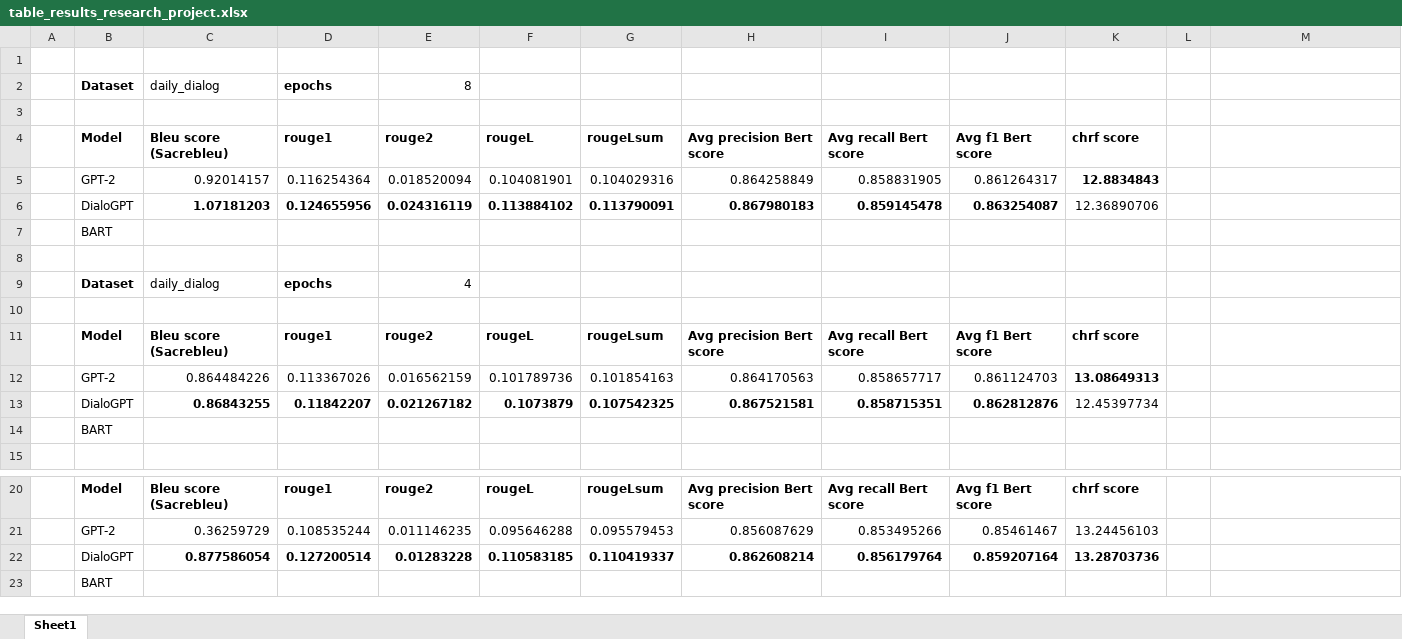
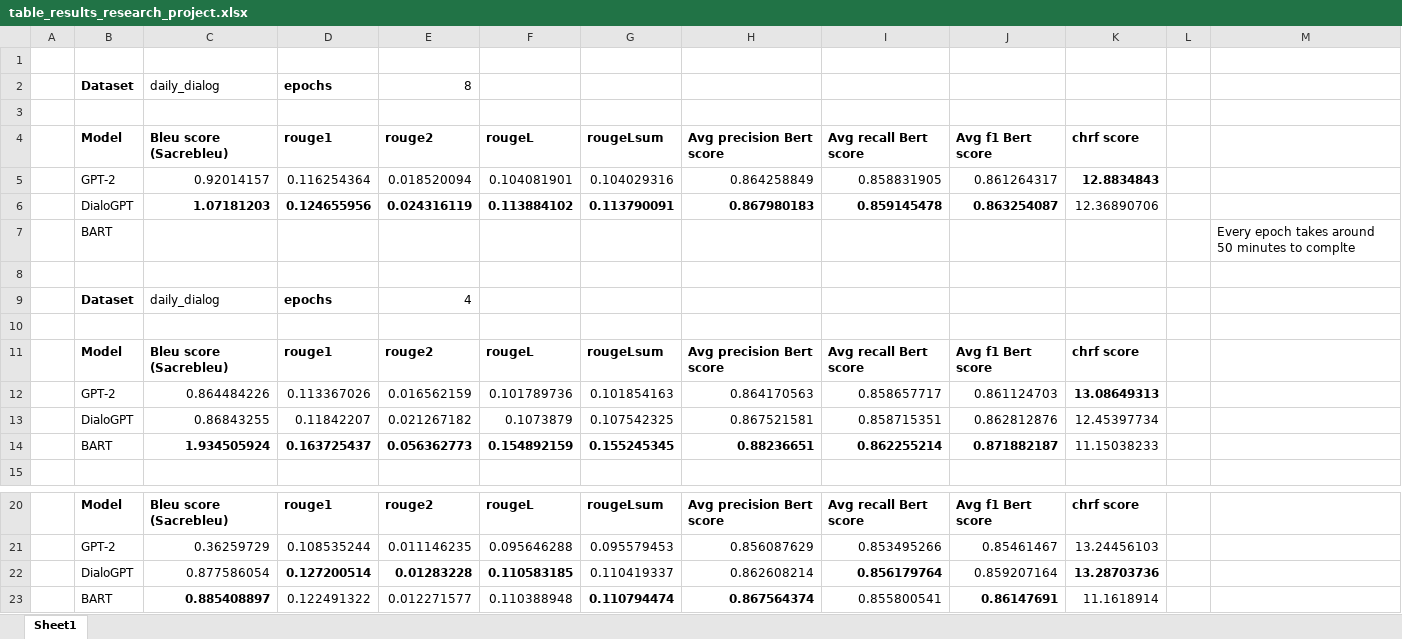
Before and after one commit to arielramos97/Research_Project, an Excel workbook: table_results_research_project.xlsx, sheet Sheet1, drawn as a sheet; only a part is shown, gaps mark what is left out; values as stored, in another font and other column widths than the file's, no borders; removed rows and columns are numbered as before the commit, all else as after; the diff names each change by its address in the sheet, - before the commit and + after, or states it on an @@ line.

Commit message:
Bart results

```diff
--- a/table_results_research_project.xlsx (sheet Sheet1)
+++ b/table_results_research_project.xlsx (sheet Sheet1)
-M7: (empty)
+M7: Every epoch takes around 50 minutes to complte
-C13:J13 bold: on
+C13:J13 bold: off
-row 14:  | BART
+row 14:  | BART | 1.934505924 | 0.163725437 | 0.056362773 | 0.154892159 | 0.155245345 | 0.88236651 | 0.862255214 | 0.871882187 | 11.15038233
-C22 bold: on
+C22 bold: off
-G22:H22 bold: on
+G22:H22 bold: off
-J22 bold: on
+J22 bold: off
-row 23:  | BART
+row 23:  | BART | 0.885408897 | 0.122491322 | 0.012271577 | 0.110388948 | 0.110794474 | 0.867564374 | 0.855800541 | 0.86147691 | 11.1618914
```
